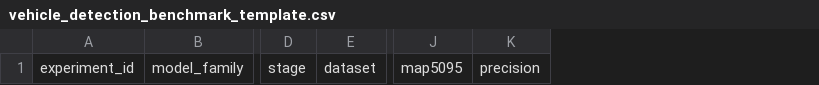
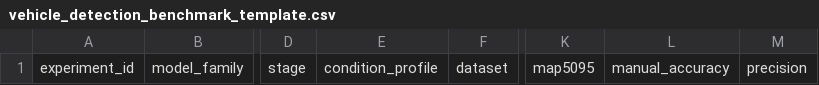
Before and after one commit to akyilidizbaran/anomali-road-safety-ai, a CSV file: models/benchmarks/vehicle_detection_benchmark_template.csv, drawn as a sheet; only a part is shown, gaps mark what is left out; the diff names each change by its address in the sheet, - before the commit and + after, or states it on an @@ line.

```diff
--- a/models/benchmarks/vehicle_detection_benchmark_template.csv
+++ b/models/benchmarks/vehicle_detection_benchmark_template.csv
+column E, row 1: condition_profile
+column L, row 1: manual_accuracy
```
Also changed, not shown: models/benchmarks/vehicle_detection_comparison.csv, 18 other files.
